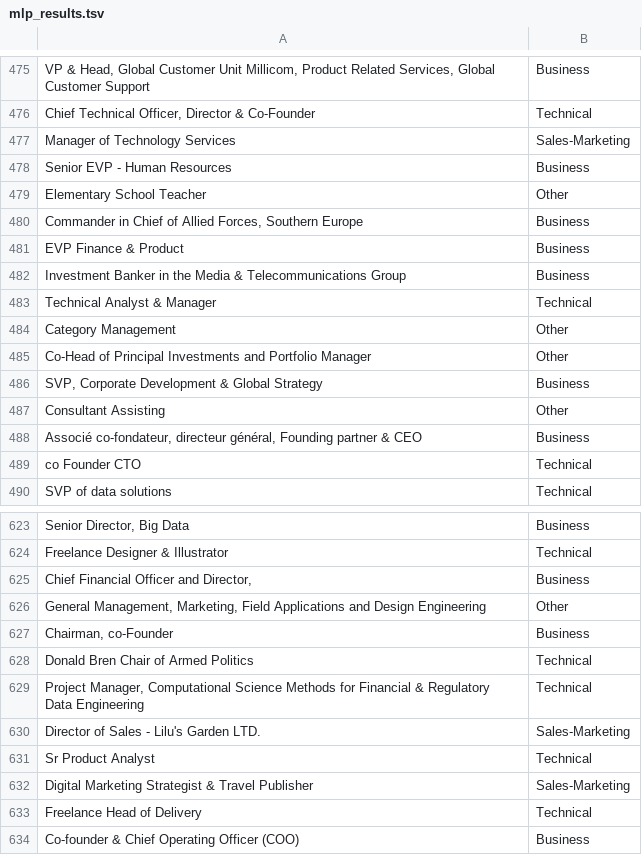
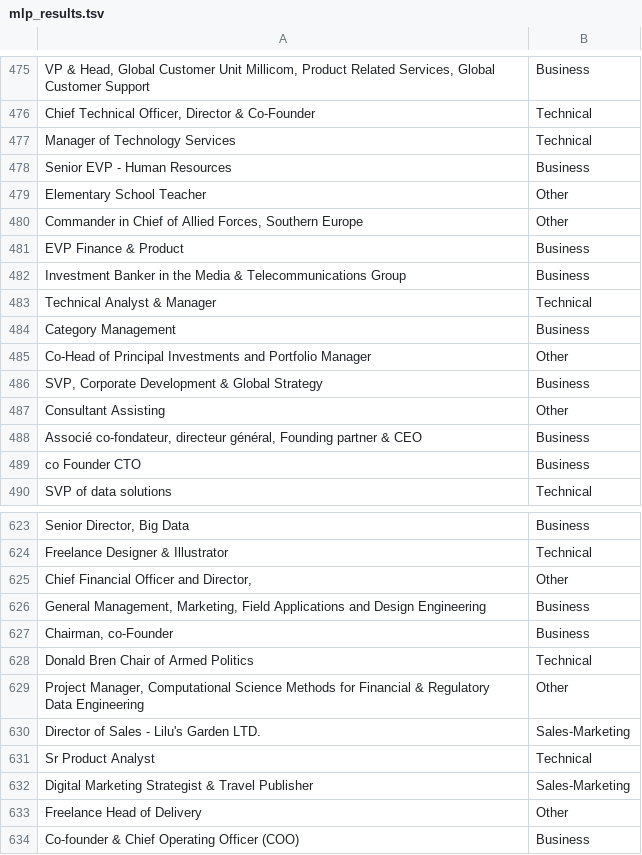
Before and after one commit to brunomichetti/area-experiment, a TSV file: test_data/mlp_results.tsv, drawn as a sheet; only a part is shown, gaps mark what is left out; the diff covers the shown part only.

```diff
--- a/test_data/mlp_results.tsv
+++ b/test_data/mlp_results.tsv
@@ -476,6 +476,6 @@ VP & Head, Global Customer Unit Millicom, Product Related Services, Global Custo
 Chief Technical Officer, Director & Co-Founder	Technical
-Manager of Technology Services	Sales-Marketing
+Manager of Technology Services	Technical
 Senior EVP - Human Resources	Business
 Elementary School Teacher	Other
-Commander in Chief of Allied Forces, Southern Europe	Business
+Commander in Chief of Allied Forces, Southern Europe	Other
 EVP Finance & Product	Business
@@ -483,3 +483,3 @@ Investment Banker in the Media & Telecommunications Group	Business
 Technical Analyst & Manager	Technical
-Category Management	Other
+Category Management	Business
 Co-Head of Principal Investments and Portfolio Manager	Other
@@ -488,3 +488,3 @@ Consultant Assisting	Other
 Associé co-fondateur, directeur général, Founding partner & CEO	Business
-co Founder CTO	Technical
+co Founder CTO	Business
 SVP of data solutions	Technical
@@ -624,7 +624,7 @@ Senior Director, Big Data	Business
 Freelance Designer & Illustrator	Technical
-Chief Financial Officer and Director,	Business
-General Management, Marketing, Field Applications and Design Engineering	Other
+Chief Financial Officer and Director,	Other
+General Management, Marketing, Field Applications and Design Engineering	Business
 Chairman, co-Founder	Business
 Donald Bren Chair of Armed Politics	Technical
-Project Manager, Computational Science Methods for Financial & Regulatory Data Engineering	Technical
+Project Manager, Computational Science Methods for Financial & Regulatory Data Engineering	Other
 Director of Sales - Lilu's Garden LTD.	Sales-Marketing
@@ -632,3 +632,3 @@ Sr Product Analyst	Technical
 Digital Marketing Strategist & Travel Publisher	Sales-Marketing
-Freelance Head of Delivery	Technical
+Freelance Head of Delivery	Other
 Co-founder & Chief Operating Officer (COO)	Business
```
Also changed, not shown: 91 edited cells elsewhere in this file, 5 other files.
